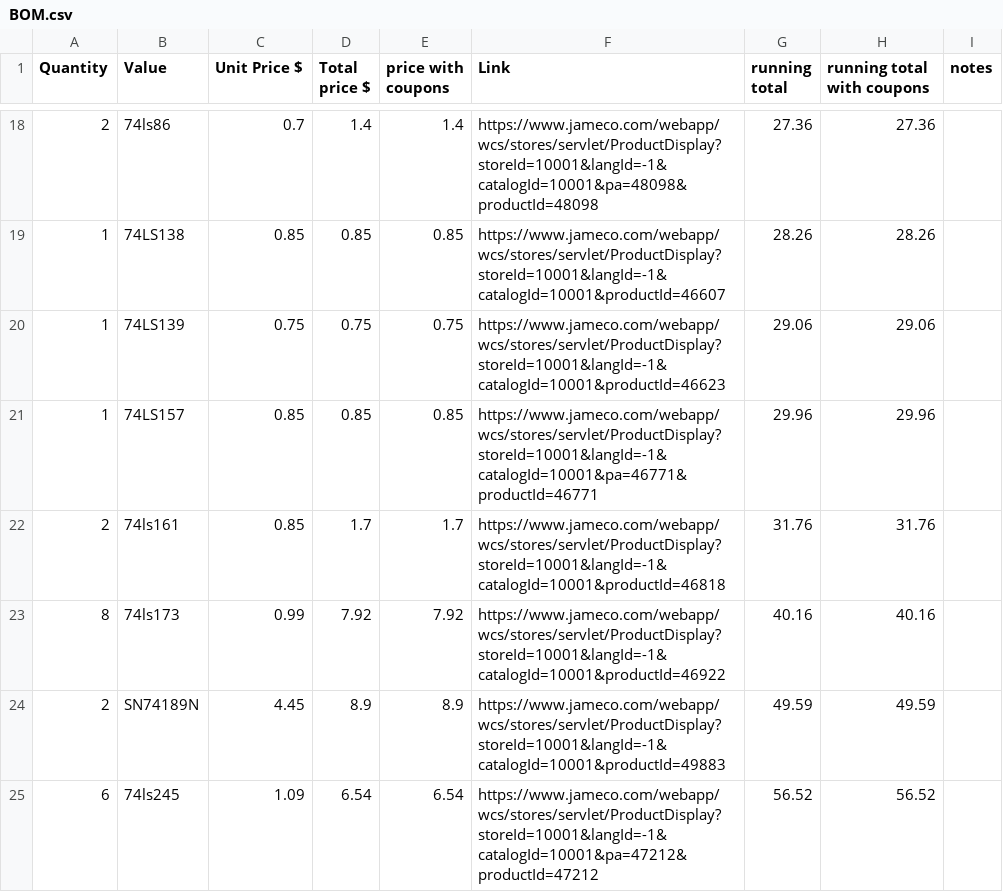
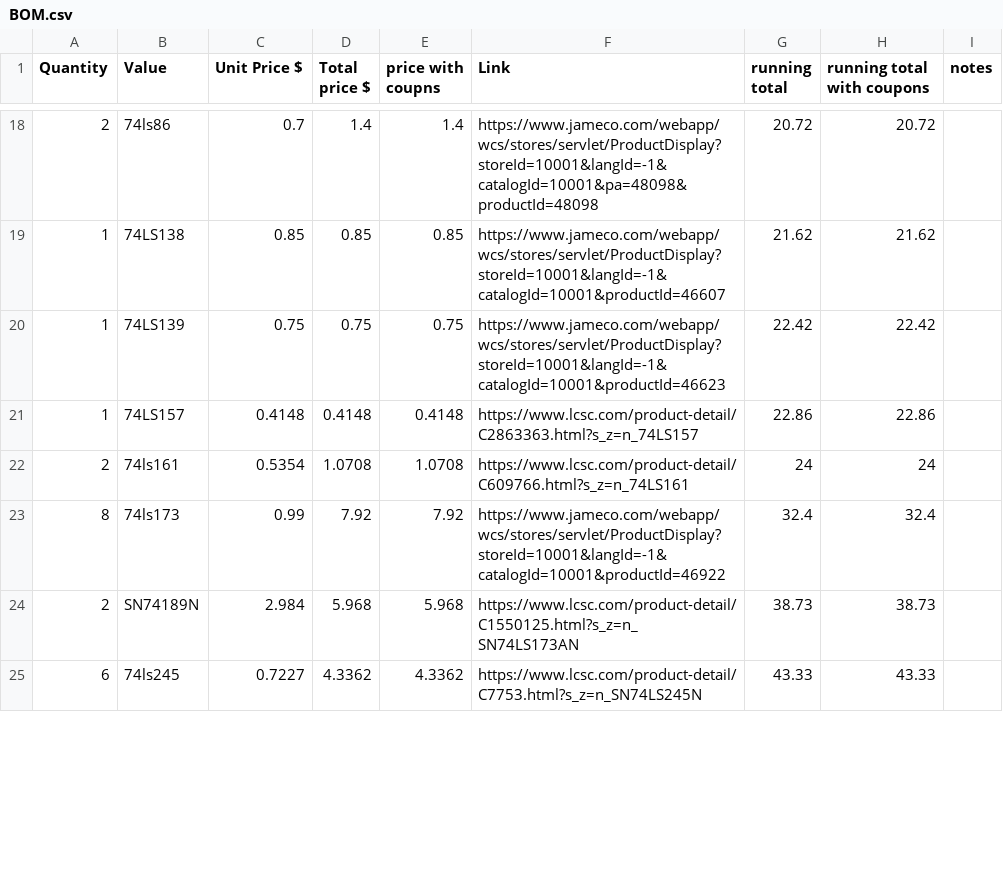
Before and after one commit to dragonruler1000/8-bit_computer, a CSV file: BOM.csv, drawn as a sheet; only a part is shown, gaps mark what is left out; the diff covers the shown part only.

Commit message:
update BOM to use parts from LCSC

```diff
--- a/BOM.csv
+++ b/BOM.csv
@@ -1 +1 @@
-Quantity ,Value,Unit Price $,Total price $,price with coupons,Link,running total,running total with coupons,notes
+Quantity ,Value,Unit Price $,Total price $,price with coupns,Link,running total,running total with coupons,notes
@@ -18,8 +18,8 @@ Quantity ,Value,Unit Price $,Total price $,price with coupons,Link,running total
-2,74ls86,0.7,1.4,1.4,https://www.jameco.com/webapp/wcs/stores/servlet/ProductDisplay?storeId=10001&langId=-1&catalogId=10001&pa=48098&productId=48098,27.36,27.36,
-1,74LS138,0.85,0.85,0.85,https://www.jameco.com/webapp/wcs/stores/servlet/ProductDisplay?storeId=10001&langId=-1&catalogId=10001&productId=46607,28.26,28.26,
-1,74LS139,0.75,0.75,0.75,https://www.jameco.com/webapp/wcs/stores/servlet/ProductDisplay?storeId=10001&langId=-1&catalogId=10001&productId=46623,29.06,29.06,
-1,74LS157,0.85,0.85,0.85,https://www.jameco.com/webapp/wcs/stores/servlet/ProductDisplay?storeId=10001&langId=-1&catalogId=10001&pa=46771&productId=46771,29.96,29.96,
-2,74ls161,0.85,1.7,1.7,https://www.jameco.com/webapp/wcs/stores/servlet/ProductDisplay?storeId=10001&langId=-1&catalogId=10001&productId=46818,31.76,31.76,
-8,74ls173,0.99,7.92,7.92,https://www.jameco.com/webapp/wcs/stores/servlet/ProductDisplay?storeId=10001&langId=-1&catalogId=10001&productId=46922,40.16,40.16,
-2,SN74189N,4.45,8.9,8.9,https://www.jameco.com/webapp/wcs/stores/servlet/ProductDisplay?storeId=10001&langId=-1&catalogId=10001&productId=49883,49.59,49.59,
-6,74ls245,1.09,6.54,6.54,https://www.jameco.com/webapp/wcs/stores/servlet/ProductDisplay?storeId=10001&langId=-1&catalogId=10001&pa=47212&productId=47212,56.52,56.52,
+2,74ls86,0.7,1.4,1.4,https://www.jameco.com/webapp/wcs/stores/servlet/ProductDisplay?storeId=10001&langId=-1&catalogId=10001&pa=48098&productId=48098,20.72,20.72,
+1,74LS138,0.85,0.85,0.85,https://www.jameco.com/webapp/wcs/stores/servlet/ProductDisplay?storeId=10001&langId=-1&catalogId=10001&productId=46607,21.62,21.62,
+1,74LS139,0.75,0.75,0.75,https://www.jameco.com/webapp/wcs/stores/servlet/ProductDisplay?storeId=10001&langId=-1&catalogId=10001&productId=46623,22.42,22.42,
+1,74LS157,0.4148,0.4148,0.4148,https://www.lcsc.com/product-detail/C2863363.html?s_z=n_74LS157,22.86,22.86,
+2,74ls161,0.5354,1.0708,1.0708,https://www.lcsc.com/product-detail/C609766.html?s_z=n_74LS161,24,24,
+8,74ls173,0.99,7.92,7.92,https://www.jameco.com/webapp/wcs/stores/servlet/ProductDisplay?storeId=10001&langId=-1&catalogId=10001&productId=46922,32.4,32.4,
+2,SN74189N,2.984,5.968,5.968,https://www.lcsc.com/product-detail/C1550125.html?s_z=n_SN74LS173AN,38.73,38.73,
+6,74ls245,0.7227,4.3362,4.3362,https://www.lcsc.com/product-detail/C7753.html?s_z=n_SN74LS245N,43.33,43.33,
```
Also changed, not shown: 1 removed row and 68 edited cells elsewhere in this file, 1 other file.
